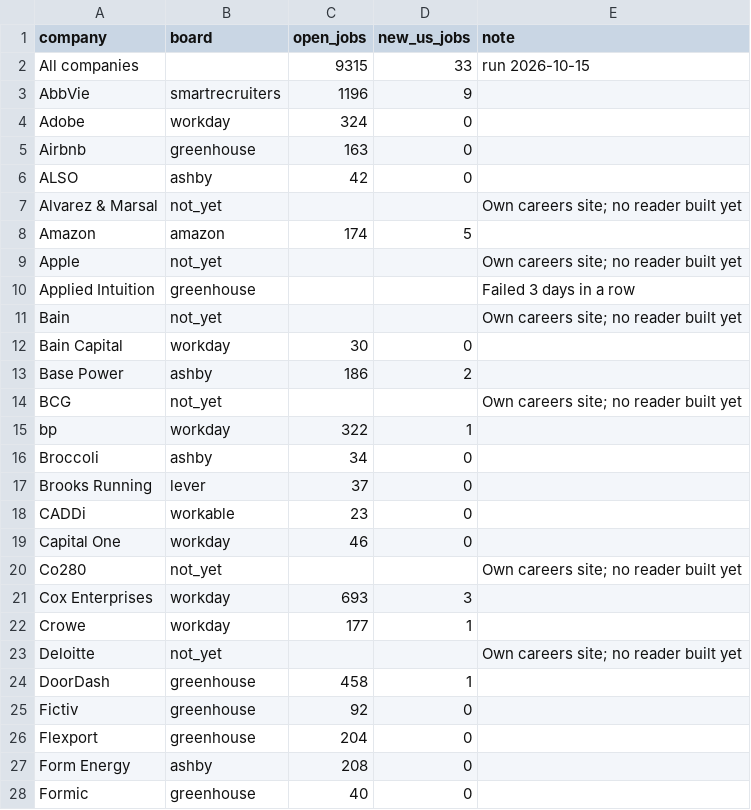
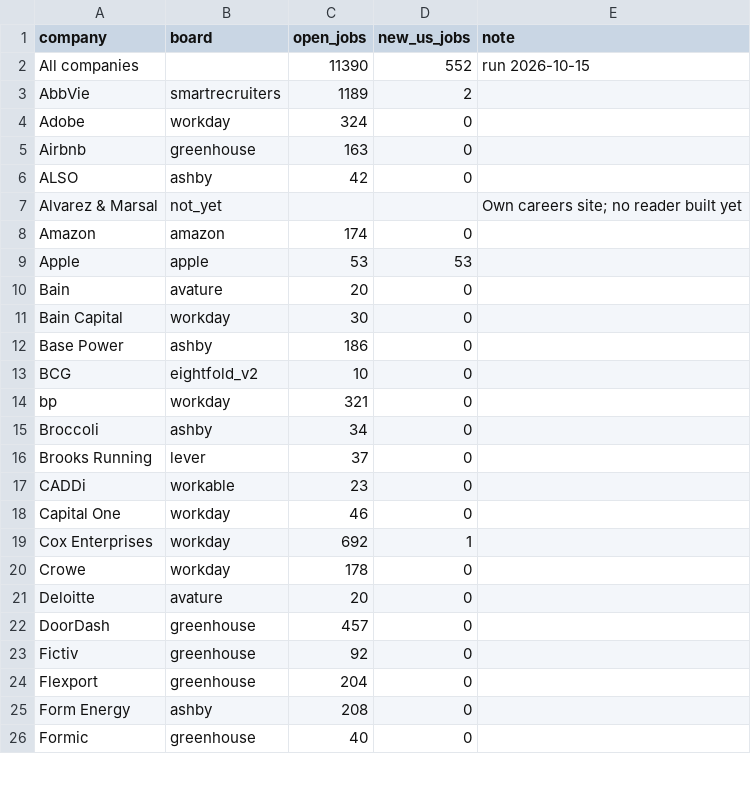
Before and after one commit to gauravshikhargandhi-web/job-tracker, a CSV file: data/summary.csv, drawn as a sheet; only a part is shown; the diff covers the shown part only.

```diff
--- a/data/summary.csv
+++ b/data/summary.csv
@@ -1,4 +1,4 @@
 company,board,open_jobs,new_us_jobs,note
-All companies,,9315,33,run 2026-10-15
-AbbVie,smartrecruiters,1196,9,
+All companies,,11390,552,run 2026-10-15
+AbbVie,smartrecruiters,1189,2,
 Adobe,workday,324,0,
@@ -7,10 +7,9 @@ ALSO,ashby,42,0,
 Alvarez & Marsal,not_yet,,,Own careers site; no reader built yet
-Amazon,amazon,174,5,
-Apple,not_yet,,,Own careers site; no reader built yet
-Applied Intuition,greenhouse,,,Failed 3 days in a row
-Bain,not_yet,,,Own careers site; no reader built yet
+Amazon,amazon,174,0,
+Apple,apple,53,53,
+Bain,avature,20,0,
 Bain Capital,workday,30,0,
-Base Power,ashby,186,2,
-BCG,not_yet,,,Own careers site; no reader built yet
-bp,workday,322,1,
+Base Power,ashby,186,0,
+BCG,eightfold_v2,10,0,
+bp,workday,321,0,
 Broccoli,ashby,34,0,
@@ -19,7 +18,6 @@ CADDi,workable,23,0,
 Capital One,workday,46,0,
-Co280,not_yet,,,Own careers site; no reader built yet
-Cox Enterprises,workday,693,3,
-Crowe,workday,177,1,
-Deloitte,not_yet,,,Own careers site; no reader built yet
-DoorDash,greenhouse,458,1,
+Cox Enterprises,workday,692,1,
+Crowe,workday,178,0,
+Deloitte,avature,20,0,
+DoorDash,greenhouse,457,0,
 Fictiv,greenhouse,92,0,
```
Also changed, not shown: 5 removed rows and 58 edited cells elsewhere in this file, 3 other files.
